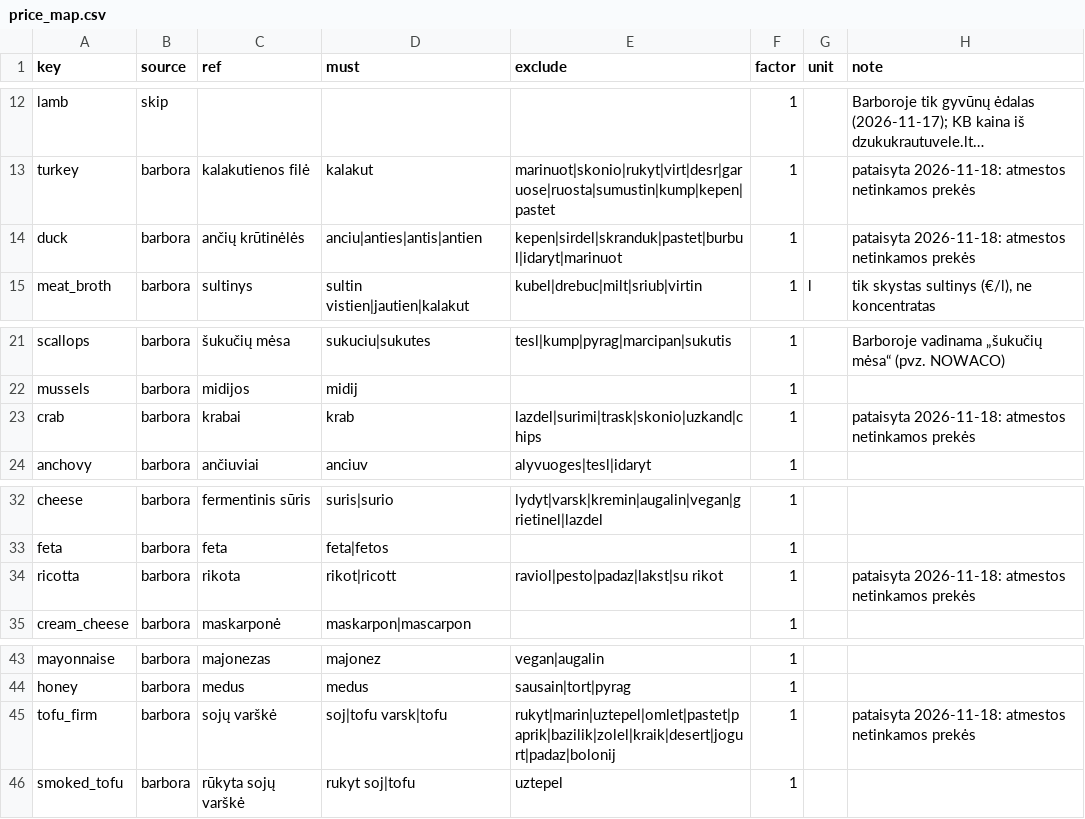
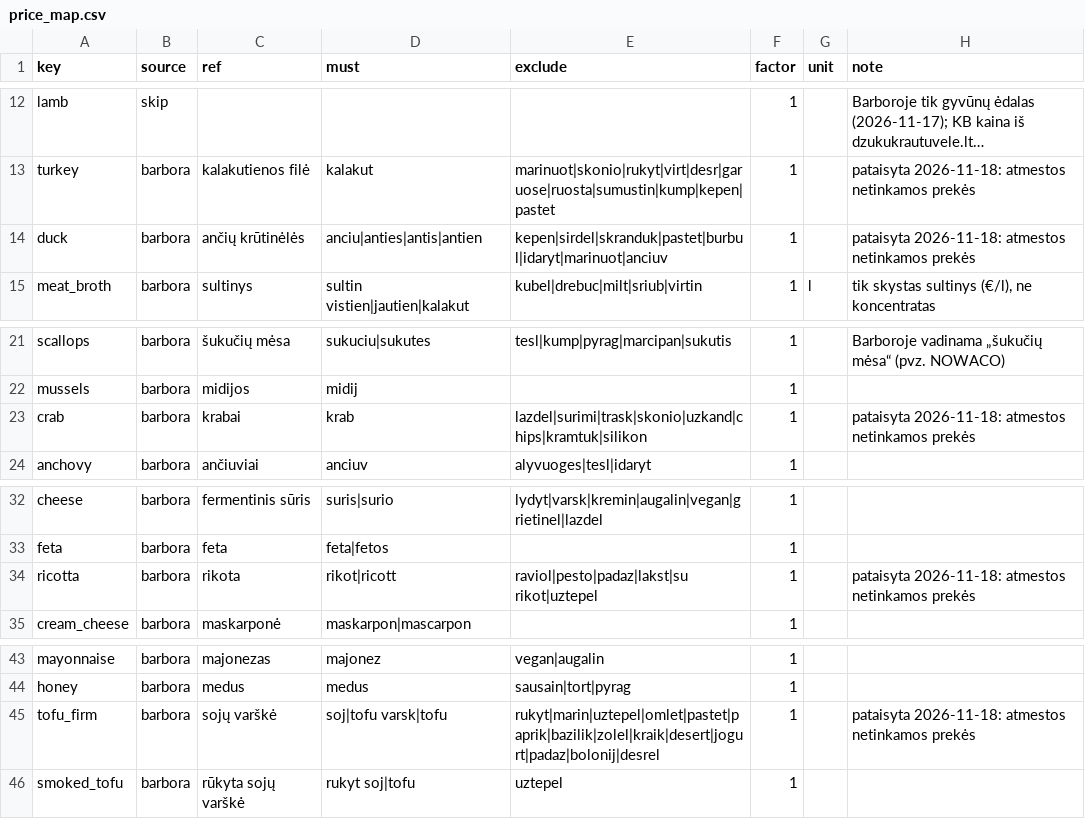
Before and after one commit to aidasuksas-green/GreenChefAI, a CSV file: data/price_map.csv, drawn as a sheet; only a part is shown, gaps mark what is left out; long unchanged cells end in …; the diff names each change by its address in the sheet, - before the commit and + after, or states it on an @@ line.

```diff
--- a/data/price_map.csv
+++ b/data/price_map.csv
-E14 (exclude): kepen|sirdel|skranduk|pastet|burbul|idaryt|marinuot
+E14 (exclude): kepen|sirdel|skranduk|pastet|burbul|idaryt|marinuot|anciuv
-E23 (exclude): lazdel|surimi|trask|skonio|uzkand|chips
+E23 (exclude): lazdel|surimi|trask|skonio|uzkand|chips|kramtuk|silikon
-E34 (exclude): raviol|pesto|padaz|lakst|su rikot
+E34 (exclude): raviol|pesto|padaz|lakst|su rikot|uztepel
-E45 (exclude): rukyt|marin|uztepel|omlet|pastet|paprik|bazilik|zolel|kraik|desert|jogurt|padaz|bolonij
+E45 (exclude): rukyt|marin|uztepel|omlet|pastet|paprik|bazilik|zolel|kraik|desert|jogurt|padaz|bolonij|desrel
```
Also changed, not shown: data/nutrition_comparison.csv, 15 other files.
